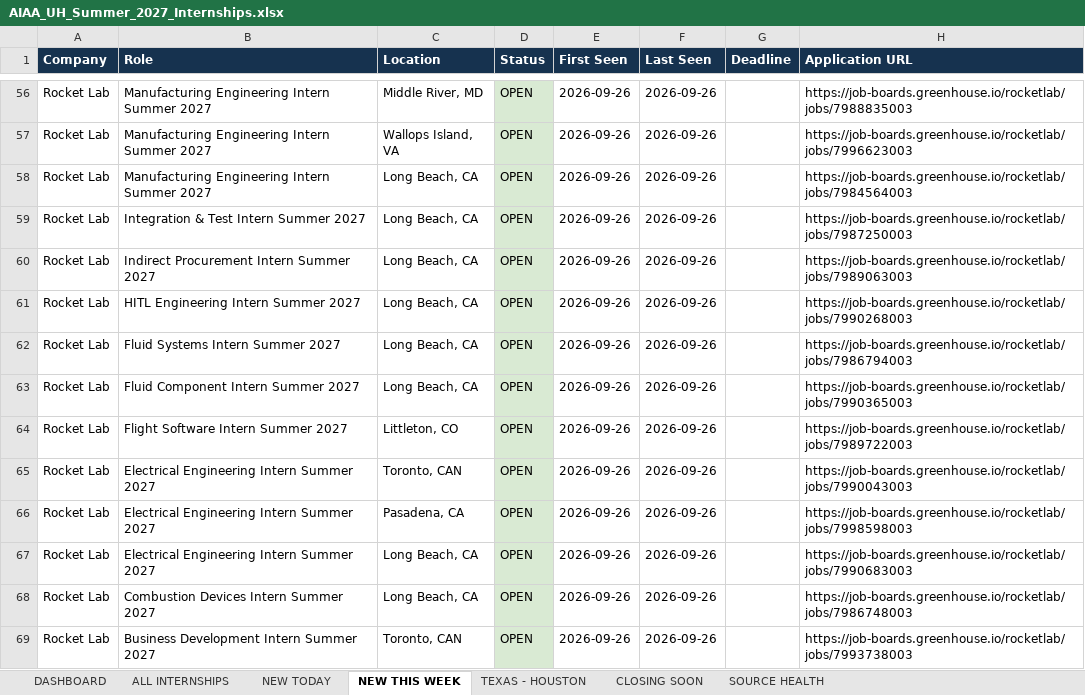
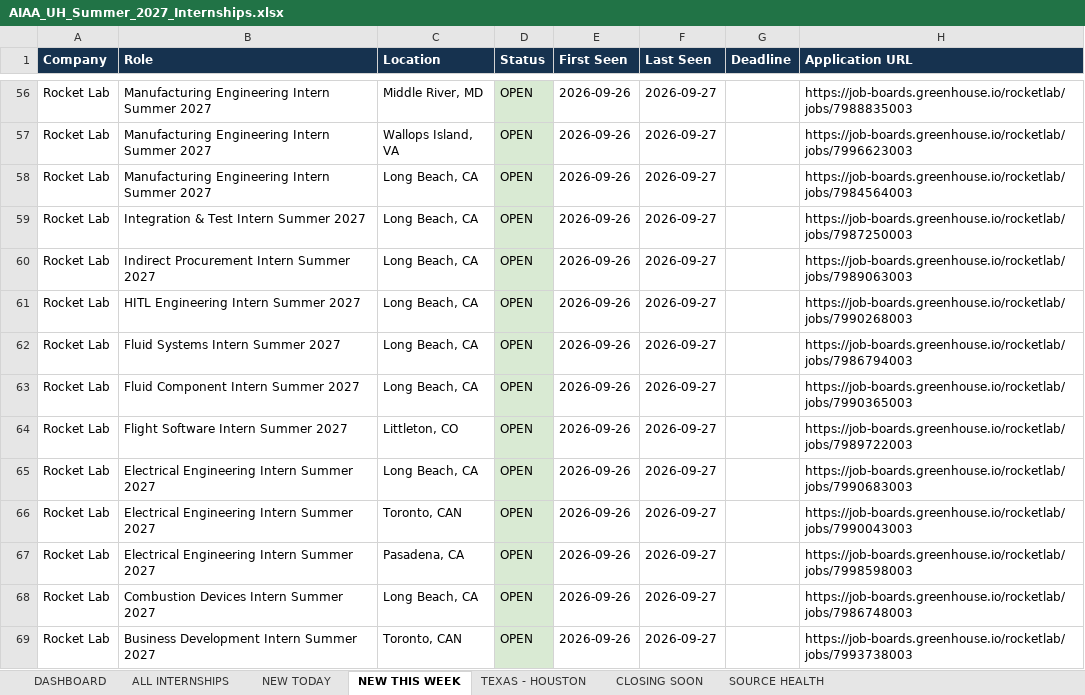
Before and after one commit to renee-makes-things/AIAA-UH-internships, an Excel workbook: AIAA_UH_Summer_2027_Internships.xlsx, sheet NEW THIS WEEK, drawn as a sheet; only a part is shown, gaps mark what is left out; values as stored, in another font and other column widths than the file's, no borders; the diff covers the shown part only; the diff names each change by its address in the sheet, - before the commit and + after, or states it on an @@ line.

```diff
--- a/AIAA_UH_Summer_2027_Internships.xlsx (sheet NEW THIS WEEK)
+++ b/AIAA_UH_Summer_2027_Internships.xlsx (sheet NEW THIS WEEK)
-F56:F69 (Last Seen): 2026-09-26
+F56:F69 (Last Seen): 2026-09-27
-C65 (Location): Toronto, CAN
+C65 (Location): Long Beach, CA
-H65 (Application URL): https://job-boards.greenhouse.io/rocketlab/jobs/7990043003
+H65 (Application URL): https://job-boards.greenhouse.io/rocketlab/jobs/7990683003
-C66 (Location): Pasadena, CA
+C66 (Location): Toronto, CAN
-H66 (Application URL): https://job-boards.greenhouse.io/rocketlab/jobs/7998598003
+H66 (Application URL): https://job-boards.greenhouse.io/rocketlab/jobs/7990043003
-C67 (Location): Long Beach, CA
+C67 (Location): Pasadena, CA
-H67 (Application URL): https://job-boards.greenhouse.io/rocketlab/jobs/7990683003
+H67 (Application URL): https://job-boards.greenhouse.io/rocketlab/jobs/7998598003
```
Also changed, not shown: 191 edited cells elsewhere in this sheet, sheet NEW TODAY, sheet ALL INTERNSHIPS, sheet SOURCE HEALTH, sheet TEXAS - HOUSTON, sheet DASHBOARD, 1 other file.
